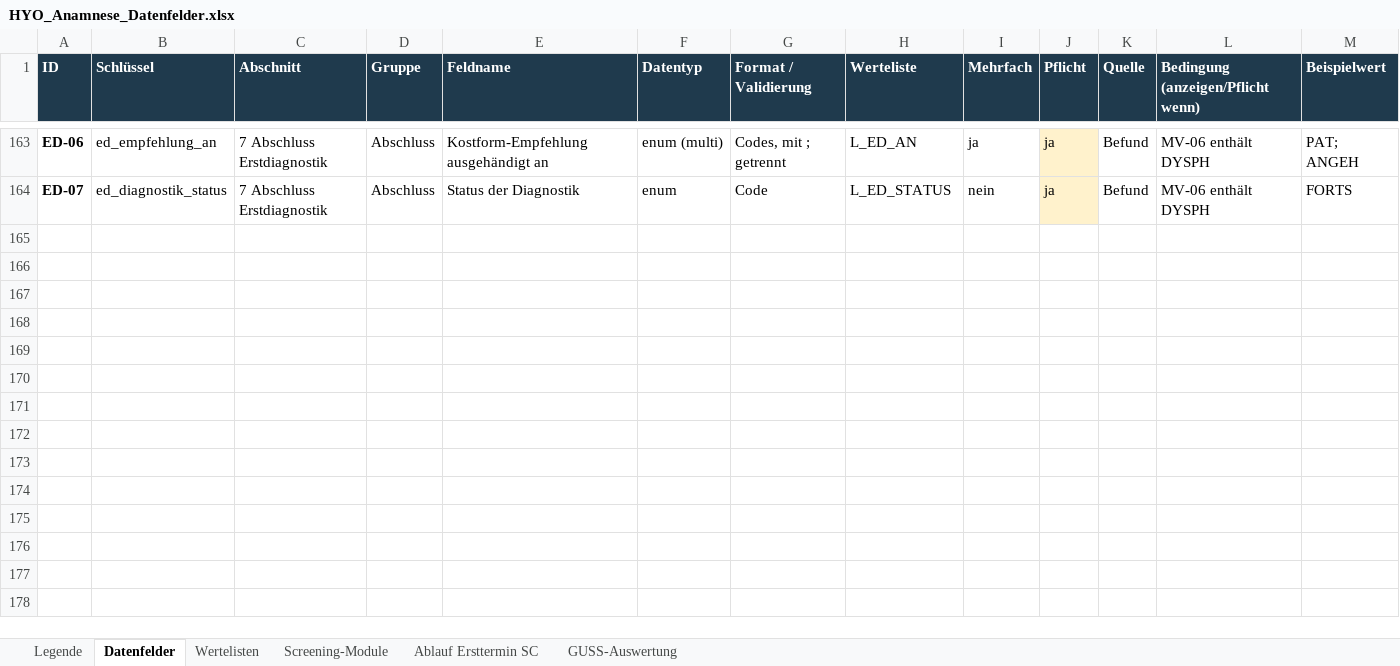
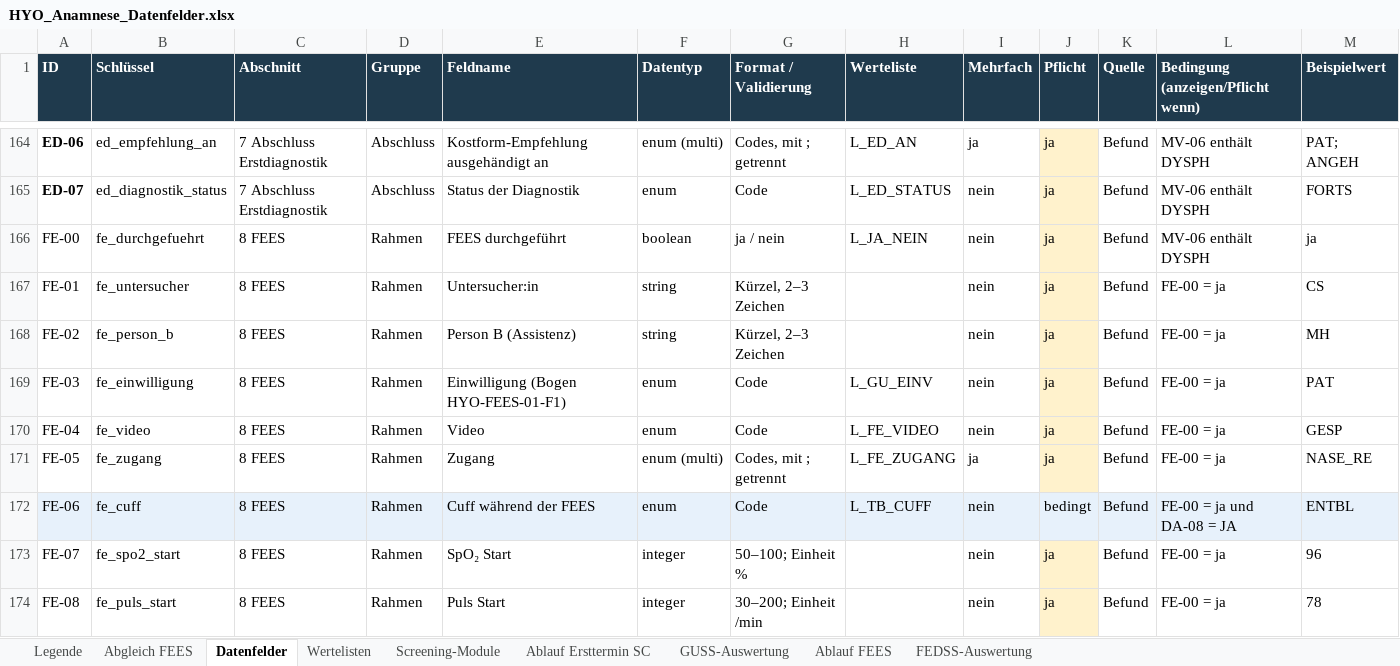
Before and after one commit to maximilianendlich-Hyo-Health/anamnese, an Excel workbook: data/HYO_Anamnese_Datenfelder.xlsx, sheet Datenfelder, drawn as a sheet; only a part is shown, gaps mark what is left out; values as stored, in another font and other column widths than the file's, no borders; rows hold the shown columns only; the diff covers the shown part only; the diff names each change by its address in the sheet, - before the commit and + after, or states it on an @@ line.

```diff
--- a/data/HYO_Anamnese_Datenfelder.xlsx (sheet Datenfelder)
+++ b/data/HYO_Anamnese_Datenfelder.xlsx (sheet Datenfelder)
+sheet tab: Abgleich FEES
+sheet tab: Ablauf FEES
+sheet tab: FEDSS-Auswertung
+row 166: FE-00 | fe_durchgefuehrt | 8 FEES | Rahmen | FEES durchgeführt | boolean | ja / nein | L_JA_NEIN | nein | ja | Befund | MV-06 enthält DYSPH | ja
+row 167: FE-01 | fe_untersucher | 8 FEES | Rahmen | Untersucher:in | string | Kürzel, 2–3 Zeichen |  | nein | ja | Befund | FE-00 = ja | CS
+row 168: FE-02 | fe_person_b | 8 FEES | Rahmen | Person B (Assistenz) | string | Kürzel, 2–3 Zeichen |  | nein | ja | Befund | FE-00 = ja | MH
+row 169: FE-03 | fe_einwilligung | 8 FEES | Rahmen | Einwilligung (Bogen HYO-FEES-01-F1) | enum | Code | L_GU_EINV | nein | ja | Befund | FE-00 = ja | PAT
+row 170: FE-04 | fe_video | 8 FEES | Rahmen | Video | enum | Code | L_FE_VIDEO | nein | ja | Befund | FE-00 = ja | GESP
+row 171: FE-05 | fe_zugang | 8 FEES | Rahmen | Zugang | enum (multi) | Codes, mit ; getrennt | L_FE_ZUGANG | ja | ja | Befund | FE-00 = ja | NASE_RE
+row 172: FE-06 | fe_cuff | 8 FEES | Rahmen | Cuff während der FEES | enum | Code | L_TB_CUFF | nein | bedingt | Befund | FE-00 = ja und DA-08 = JA | ENTBL
+row 173: FE-07 | fe_spo2_start | 8 FEES | Rahmen | SpO₂ Start | integer | 50–100; Einheit % |  | nein | ja | Befund | FE-00 = ja | 96
+row 174: FE-08 | fe_puls_start | 8 FEES | Rahmen | Puls Start | integer | 30–200; Einheit /min |  | nein | ja | Befund | FE-00 = ja | 78
```
Also changed, not shown: 41 added rows and 4 edited cells elsewhere in this sheet, sheet Wertelisten, sheet Legende, sheet Screening-Module, 4 other files.
